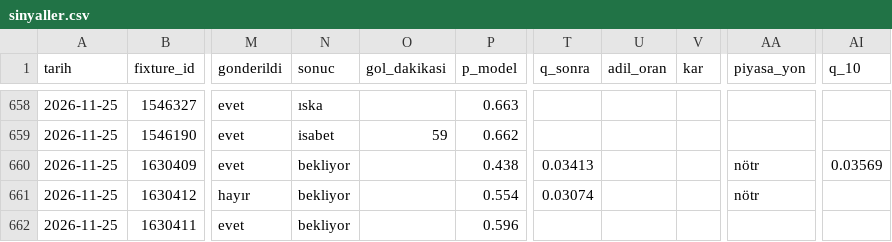
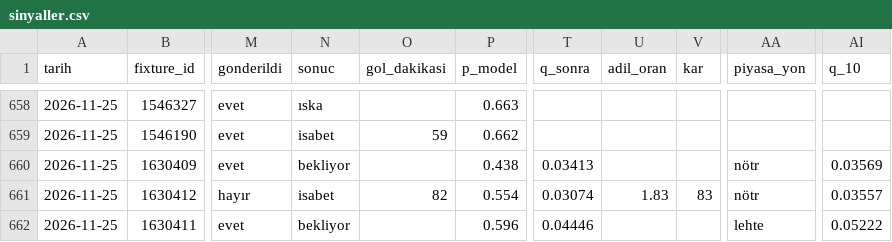
Before and after one commit to leaderofhorde1/Gol-Analizi, a CSV file: data/sinyaller.csv, drawn as a sheet; only a part is shown, gaps mark what is left out; the diff names each change by its address in the sheet, - before the commit and + after, or states it on an @@ line.

```diff
--- a/data/sinyaller.csv
+++ b/data/sinyaller.csv
-N661 (sonuc): bekliyor
+N661 (sonuc): isabet
-O661 (gol_dakikasi): (empty)
+O661 (gol_dakikasi): 82
-U661 (adil_oran): (empty)
+U661 (adil_oran): 1.83
-V661 (kar): (empty)
+V661 (kar): 83
-AI661 (q_10): (empty)
+AI661 (q_10): 0.03557
-T662 (q_sonra): (empty)
+T662 (q_sonra): 0.04446
-AA662 (piyasa_yon): (empty)
+AA662 (piyasa_yon): lehte
-AI662 (q_10): (empty)
+AI662 (q_10): 0.05222
```
Also changed, not shown: 1 other file.
